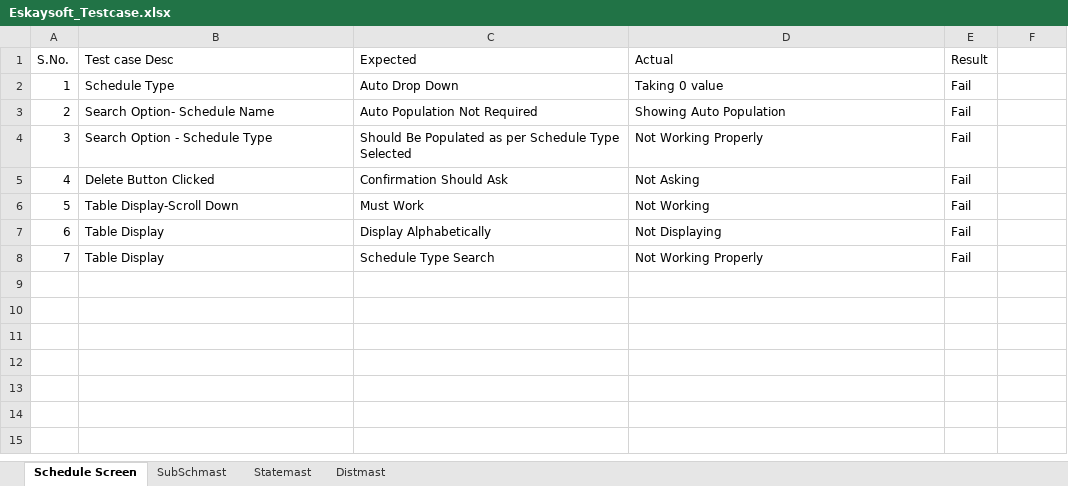
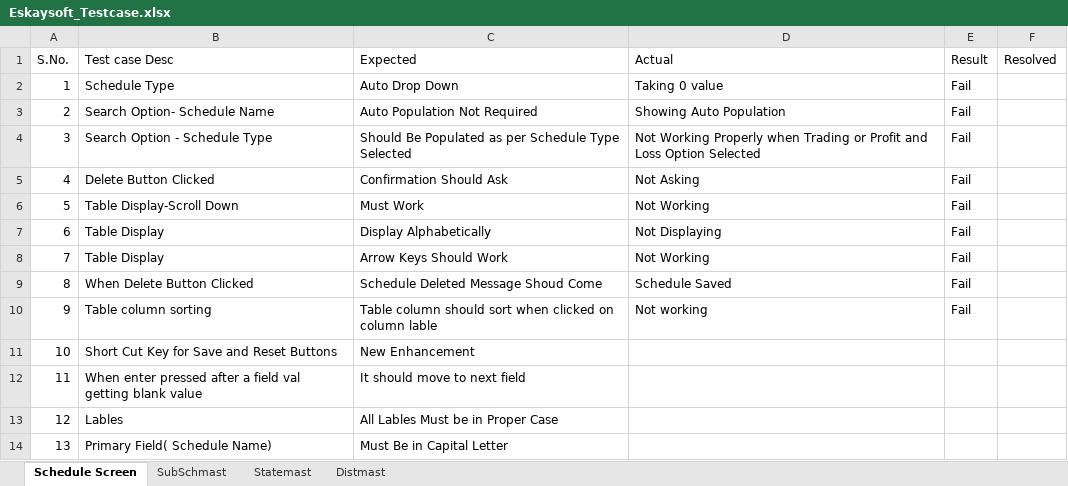
Before and after one commit to synectiks/eskaysoft-documents, an Excel workbook: Eskaysoft_Testcase.xlsx, sheet Schedule Screen, drawn as a sheet; values as stored, in another font and other column widths than the file's, no borders; the diff names each change by its address in the sheet, - before the commit and + after, or states it on an @@ line.

Commit message:
issues..

```diff
--- a/Eskaysoft_Testcase.xlsx (sheet Schedule Screen)
+++ b/Eskaysoft_Testcase.xlsx (sheet Schedule Screen)
-F1: (empty)
+F1: Resolved
-D4 (Actual): Not Working Properly
+D4 (Actual): Not Working Properly when Trading or Profit and Loss Option Selected
-C8 (Expected): Schedule Type Search
+C8 (Expected): Arrow Keys Should Work
-D8 (Actual): Not Working Properly
+D8 (Actual): Not Working
+row 9: 8 | When Delete Button Clicked | Schedule Deleted Message Shoud Come | Schedule Saved | Fail
+row 10: 9 | Table column sorting | Table column should sort when clicked on column lable | Not working | Fail
+row 11: 10 | Short Cut Key for Save and Reset Buttons | New Enhancement
+row 12: 11 | When enter pressed after a field val getting blank value | It should move to next field
+row 13: 12 | Lables | All Lables Must be in Proper Case
+row 14: 13 | Primary Field( Schedule Name) | Must Be in Capital Letter
```
